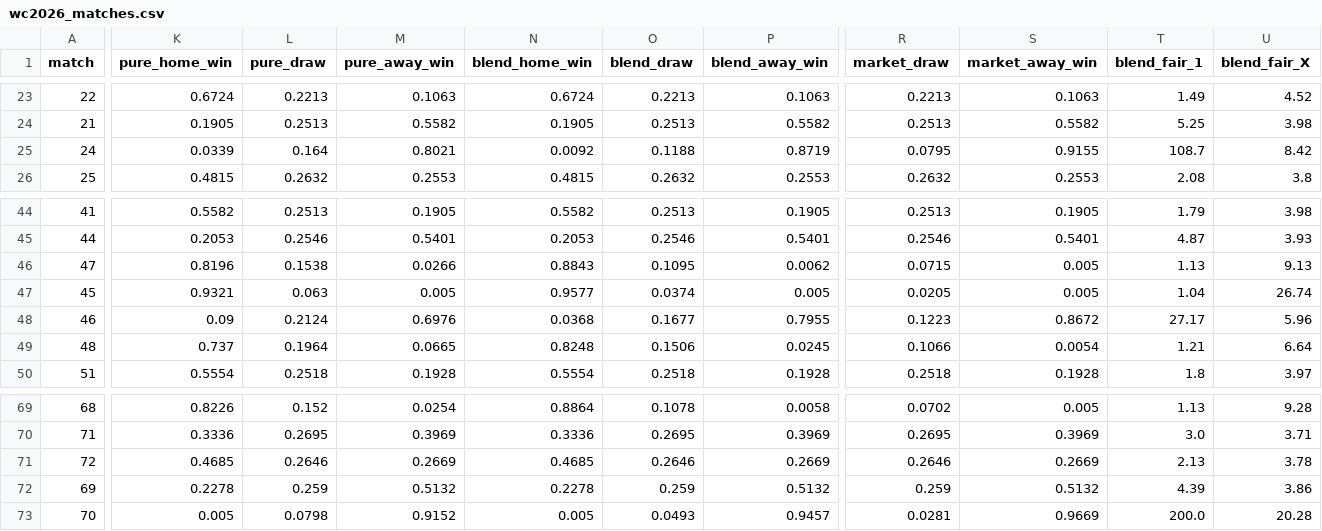
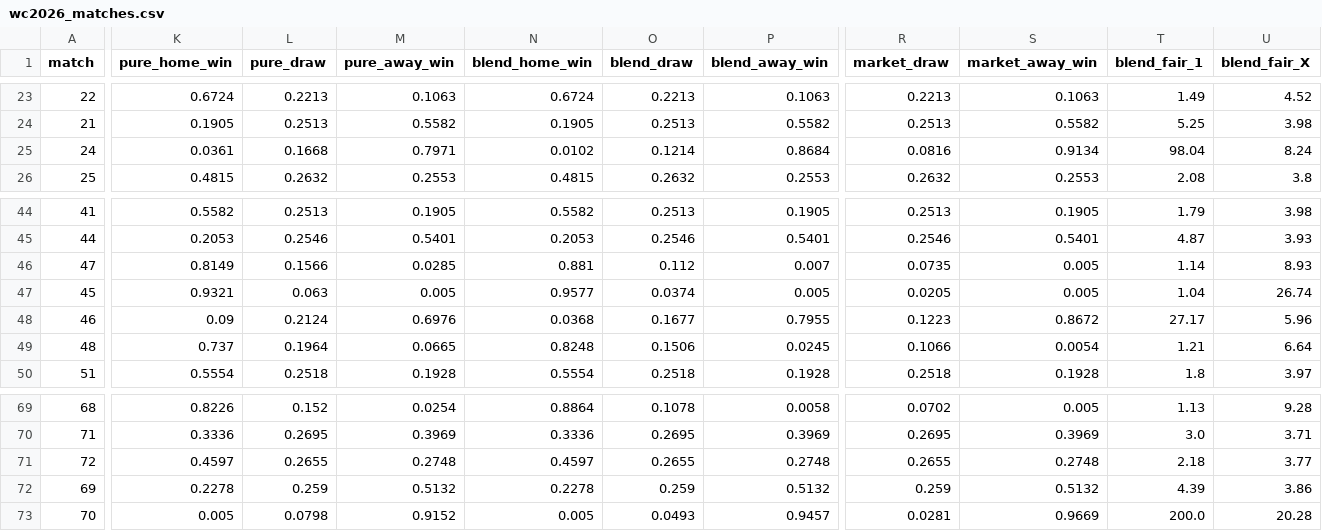
Before and after one commit to WildCamelHyperMedia/wc2026-model, a CSV file: wc2026_matches.csv, drawn as a sheet; only a part is shown, gaps mark what is left out; the diff covers the shown part only; the diff names each change by its address in the sheet, - before the commit and + after, or states it on an @@ line.

```diff
--- a/wc2026_matches.csv
+++ b/wc2026_matches.csv
-K25 (pure_home_win): 0.0339
+K25 (pure_home_win): 0.0361
-L25 (pure_draw): 0.164
+L25 (pure_draw): 0.1668
-M25 (pure_away_win): 0.8021
+M25 (pure_away_win): 0.7971
-N25 (blend_home_win): 0.0092
+N25 (blend_home_win): 0.0102
-O25 (blend_draw): 0.1188
+O25 (blend_draw): 0.1214
-P25 (blend_away_win): 0.8719
+P25 (blend_away_win): 0.8684
-R25 (market_draw): 0.0795
+R25 (market_draw): 0.0816
-S25 (market_away_win): 0.9155
+S25 (market_away_win): 0.9134
-T25 (blend_fair_1): 108.7
+T25 (blend_fair_1): 98.04
-U25 (blend_fair_X): 8.42
+U25 (blend_fair_X): 8.24
-K46 (pure_home_win): 0.8196
+K46 (pure_home_win): 0.8149
-L46 (pure_draw): 0.1538
+L46 (pure_draw): 0.1566
-M46 (pure_away_win): 0.0266
+M46 (pure_away_win): 0.0285
-N46 (blend_home_win): 0.8843
+N46 (blend_home_win): 0.881
-O46 (blend_draw): 0.1095
+O46 (blend_draw): 0.112
-P46 (blend_away_win): 0.0062
+P46 (blend_away_win): 0.007
-R46 (market_draw): 0.0715
+R46 (market_draw): 0.0735
-T46 (blend_fair_1): 1.13
+T46 (blend_fair_1): 1.14
-U46 (blend_fair_X): 9.13
+U46 (blend_fair_X): 8.93
-K71 (pure_home_win): 0.4685
+K71 (pure_home_win): 0.4597
-L71 (pure_draw): 0.2646
+L71 (pure_draw): 0.2655
-M71 (pure_away_win): 0.2669
+M71 (pure_away_win): 0.2748
-N71 (blend_home_win): 0.4685
+N71 (blend_home_win): 0.4597
-O71 (blend_draw): 0.2646
+O71 (blend_draw): 0.2655
-P71 (blend_away_win): 0.2669
+P71 (blend_away_win): 0.2748
-R71 (market_draw): 0.2646
+R71 (market_draw): 0.2655
-S71 (market_away_win): 0.2669
+S71 (market_away_win): 0.2748
-T71 (blend_fair_1): 2.13
+T71 (blend_fair_1): 2.18
-U71 (blend_fair_X): 3.78
+U71 (blend_fair_X): 3.77
```
Also changed, not shown: 4 edited cells elsewhere in this file, wc2026_results.csv, 4 other files.
